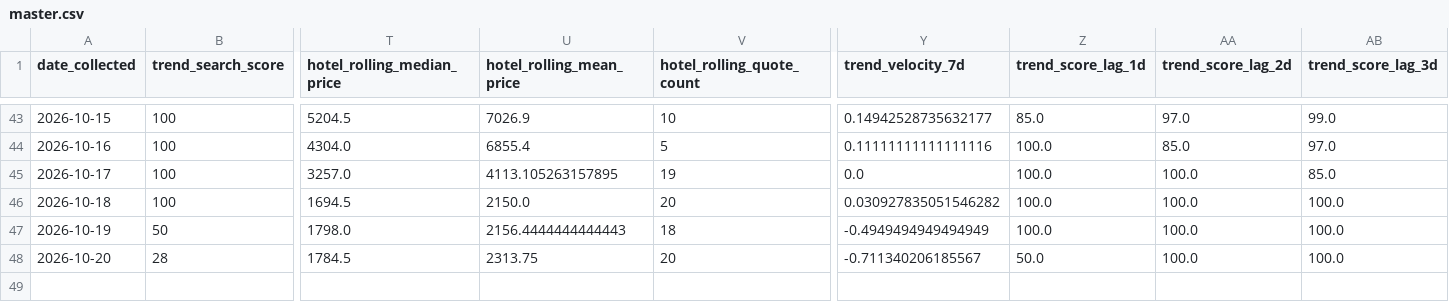
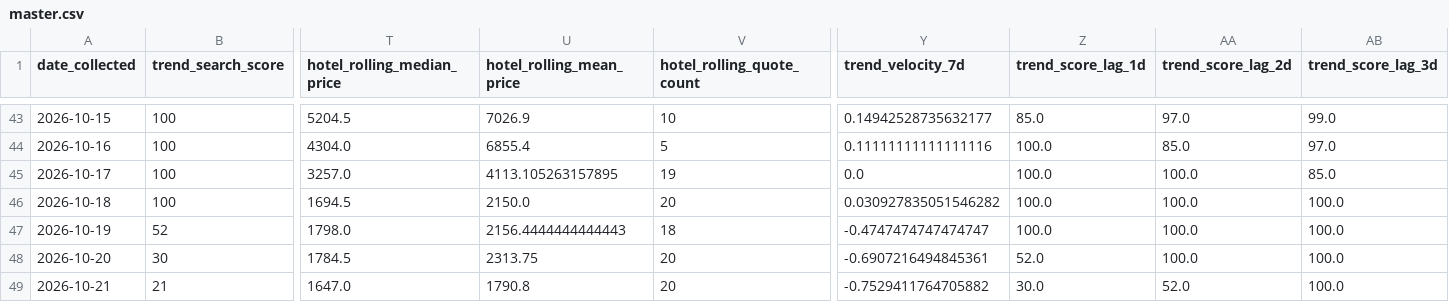
Before and after one commit to Naehum-Dela-Cruz/dep-data-engineering-naehum, a CSV file: data/processed/masskara/analysis/master.csv, drawn as a sheet; only a part is shown, gaps mark what is left out; rows hold the shown columns only; the diff names each change by its address in the sheet, - before the commit and + after, or states it on an @@ line.

```diff
--- a/data/processed/masskara/analysis/master.csv
+++ b/data/processed/masskara/analysis/master.csv
-B47 (trend_search_score): 50
+B47 (trend_search_score): 52
-Y47 (trend_velocity_7d): -0.4949494949494949
+Y47 (trend_velocity_7d): -0.4747474747474747
-B48 (trend_search_score): 28
+B48 (trend_search_score): 30
-Y48 (trend_velocity_7d): -0.711340206185567
+Y48 (trend_velocity_7d): -0.6907216494845361
-Z48 (trend_score_lag_1d): 50.0
+Z48 (trend_score_lag_1d): 52.0
+row 49: 2026-10-21 | 21 | 1647.0 | 1790.8 | 20 | -0.7529411764705882 | 30.0 | 52.0 | 100.0
```
Also changed, not shown: data/processed/cleaned_flights.csv, data/processed/cleaned_hotels.csv, 1 other file.
